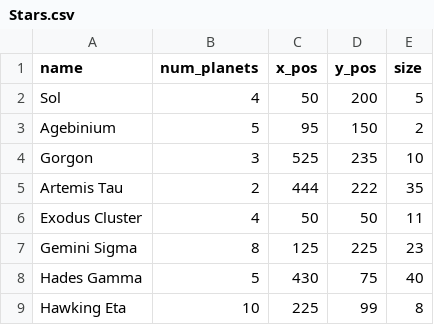
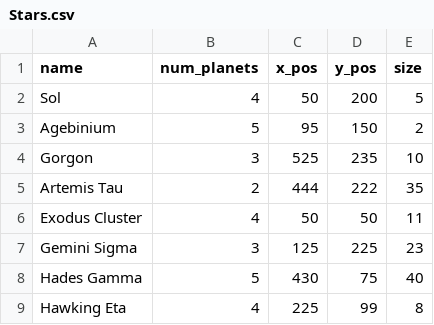
Before and after one commit to pony1487/Assignment1_attempt_2, a CSV file: Stars.csv, drawn as a sheet.

```diff
--- a/Stars.csv
+++ b/Stars.csv
@@ -6,4 +6,4 @@ Artemis Tau,2,444,222,35
 Exodus Cluster,4,50,50,11
-Gemini Sigma,8,125,225,23
+Gemini Sigma,3,125,225,23
 Hades Gamma,5,430,75,40
-Hawking Eta,10,225,99,8
+Hawking Eta,4,225,99,8
```
Also changed, not shown: 5 other files.
